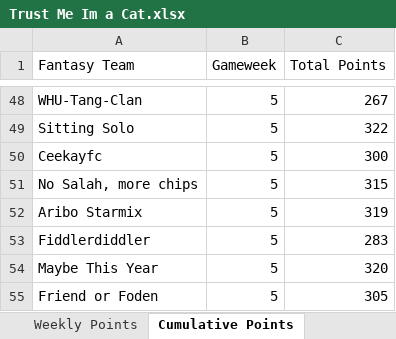
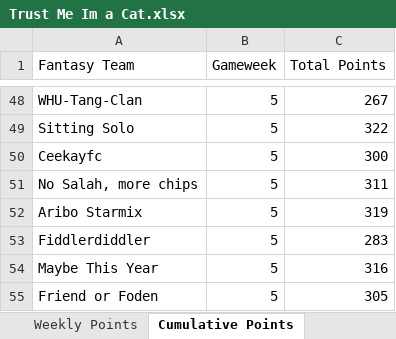
Before and after one commit to David-Watson1971/Trust_Me_im_a_Cat, an Excel workbook: Trust Me Im a Cat.xlsx, sheet Cumulative Points, drawn as a sheet; only a part is shown, gaps mark what is left out; values as stored, in another font and other column widths than the file's, no borders; the diff names each change by its address in the sheet, - before the commit and + after, or states it on an @@ line.

Commit message:
Week (Amended)

```diff
--- a/Trust Me Im a Cat.xlsx (sheet Cumulative Points)
+++ b/Trust Me Im a Cat.xlsx (sheet Cumulative Points)
-C51 (Total Points): 315
+C51 (Total Points): 311
-C54 (Total Points): 320
+C54 (Total Points): 316
```
Also changed, not shown: sheet Weekly Points.
